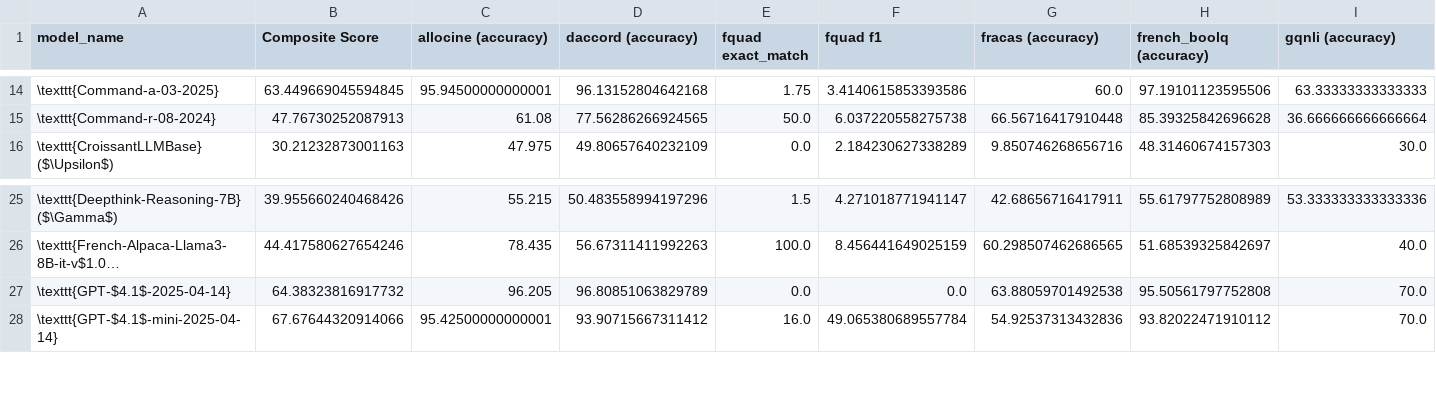
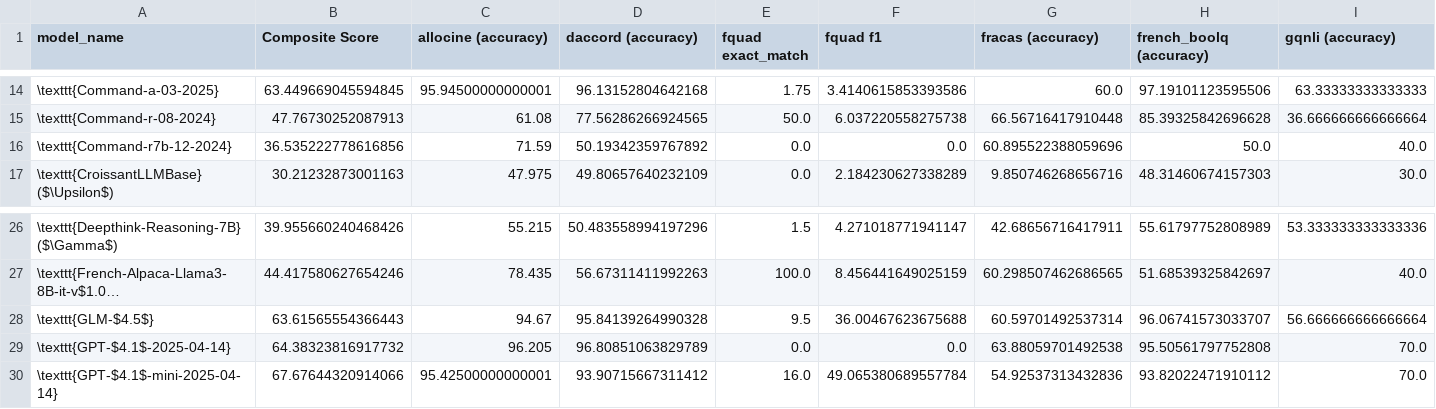
Before and after one commit to GRAAL-Research/COLE, a CSV file: predictions/results/full_results_table.csv, drawn as a sheet; only a part is shown, gaps mark what is left out; long unchanged cells end in …; rows hold the shown columns only; the diff names each change by its address in the sheet, - before the commit and + after, or states it on an @@ line.

Commit message:
fix tables

```diff
--- a/predictions/results/full_results_table.csv
+++ b/predictions/results/full_results_table.csv
+row 16: \texttt{Command-r7b-12-2024} | 36.535222778616856 | 71.59 | 50.19342359767892 | 0.0 | 0.0 | 60.895522388059696 | 50.0 | 40.0
+row 28: \texttt{GLM-$4.5$} | 63.61565554366443 | 94.67 | 95.84139264990328 | 9.5 | 36.00467623675688 | 60.59701492537314 | 96.06741573033707 | 56.666666666666664
```
Also changed, not shown: 5 other files.
